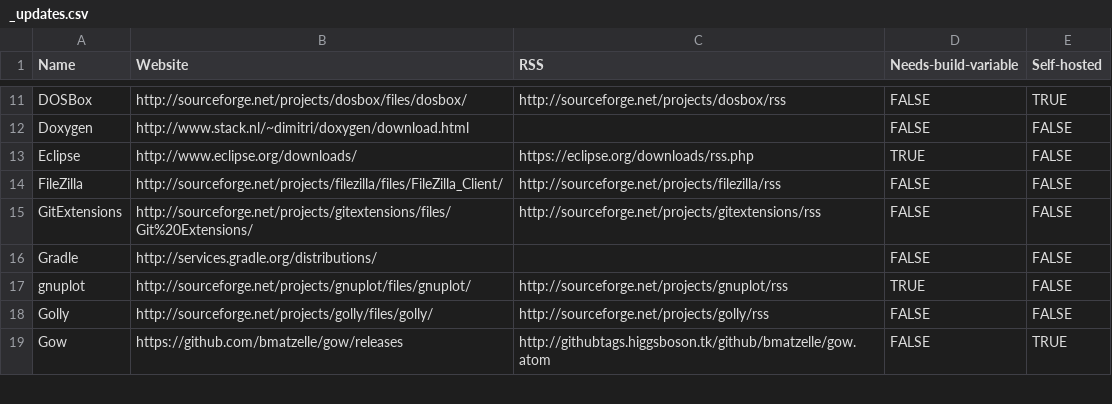
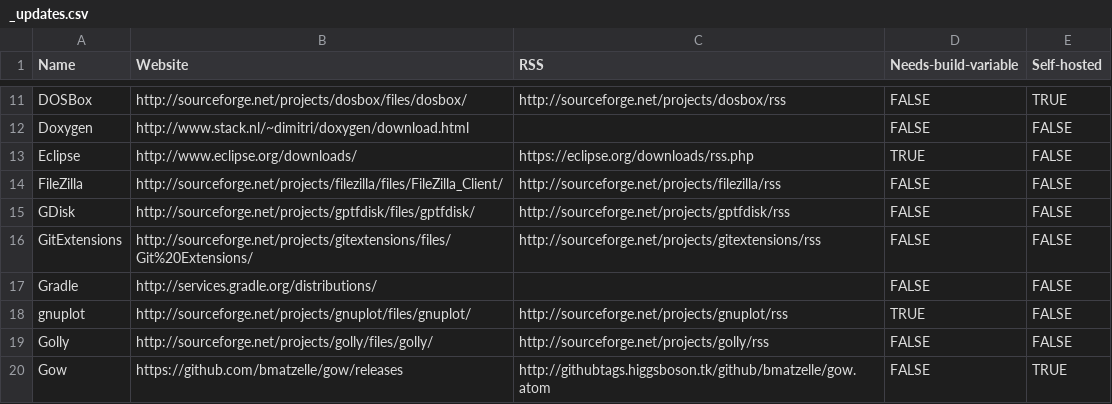
Before and after one commit to morevnaproject/0install.de-templates, a CSV file: _updates.csv, drawn as a sheet; only a part is shown, gaps mark what is left out.

Commit message:
Added GDisk and FixParts

```diff
--- a/_updates.csv
+++ b/_updates.csv
@@ -14,2 +14,3 @@ Eclipse,http://www.eclipse.org/downloads/,https://eclipse.org/downloads/rss.php,
 FileZilla,http://sourceforge.net/projects/filezilla/files/FileZilla_Client/,http://sourceforge.net/projects/filezilla/rss,FALSE,FALSE
+GDisk,http://sourceforge.net/projects/gptfdisk/files/gptfdisk/,http://sourceforge.net/projects/gptfdisk/rss,FALSE,FALSE
 GitExtensions,http://sourceforge.net/projects/gitextensions/files/Git%20Extensions/,http://sourceforge.net/projects/gitextensions/rss,FALSE,FALSE
```
Also changed, not shown: 2 other files.
